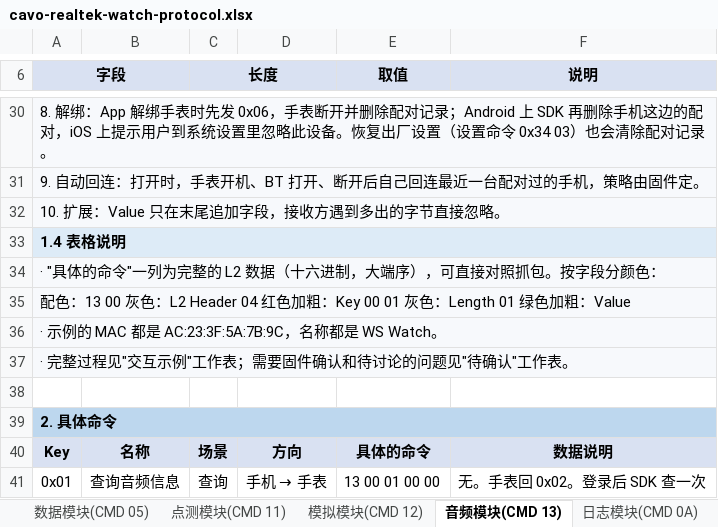
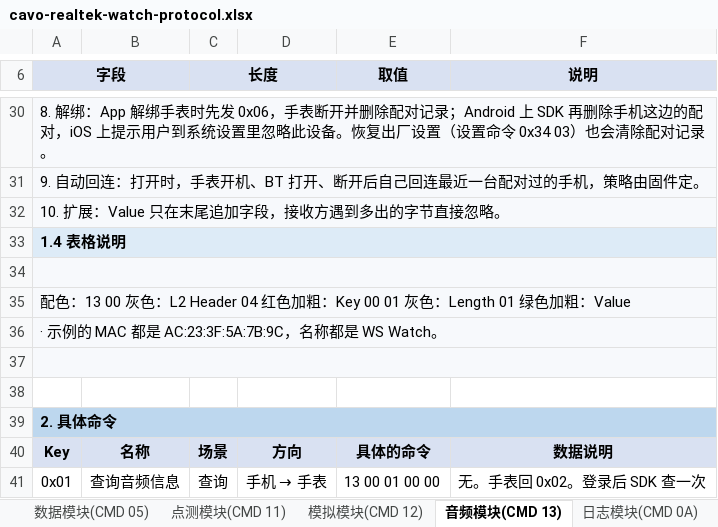
Before and after one commit to realmcu/HoneyProtocol, an Excel workbook: docs/assets/protocol/cavo-realtek-watch-protocol.xlsx, sheet 音频模块(CMD 13), drawn as a sheet; only a part is shown, gaps mark what is left out; values as stored, in another font and other column widths than the file's, no borders; the diff names each change by its address in the sheet, - before the commit and + after, or states it on an @@ line.

```diff
--- a/docs/assets/protocol/cavo-realtek-watch-protocol.xlsx (sheet 音频模块(CMD 13))
+++ b/docs/assets/protocol/cavo-realtek-watch-protocol.xlsx (sheet 音频模块(CMD 13))
-A34 (字段): · "具体的命令"一列为完整的 L2 数据（十六进制，大端序），可直接对照抓包。按字段分颜色：
+A34 (字段): (empty)
-A37 (字段): · 完整过程见"交互示例"工作表；需要固件确认和待讨论的问题见"待确认"工作表。
+A37 (字段): (empty)
```
Also changed, not shown: sheet 日志模块(CMD 0A), sheet 模拟模块(CMD 12), sheet 通知模块(CMD 04), sheet 点测模块(CMD 11), sheet 数据模块(CMD 05), sheet 绑定模块(CMD 03), 1 more sheet, 23 other files.
